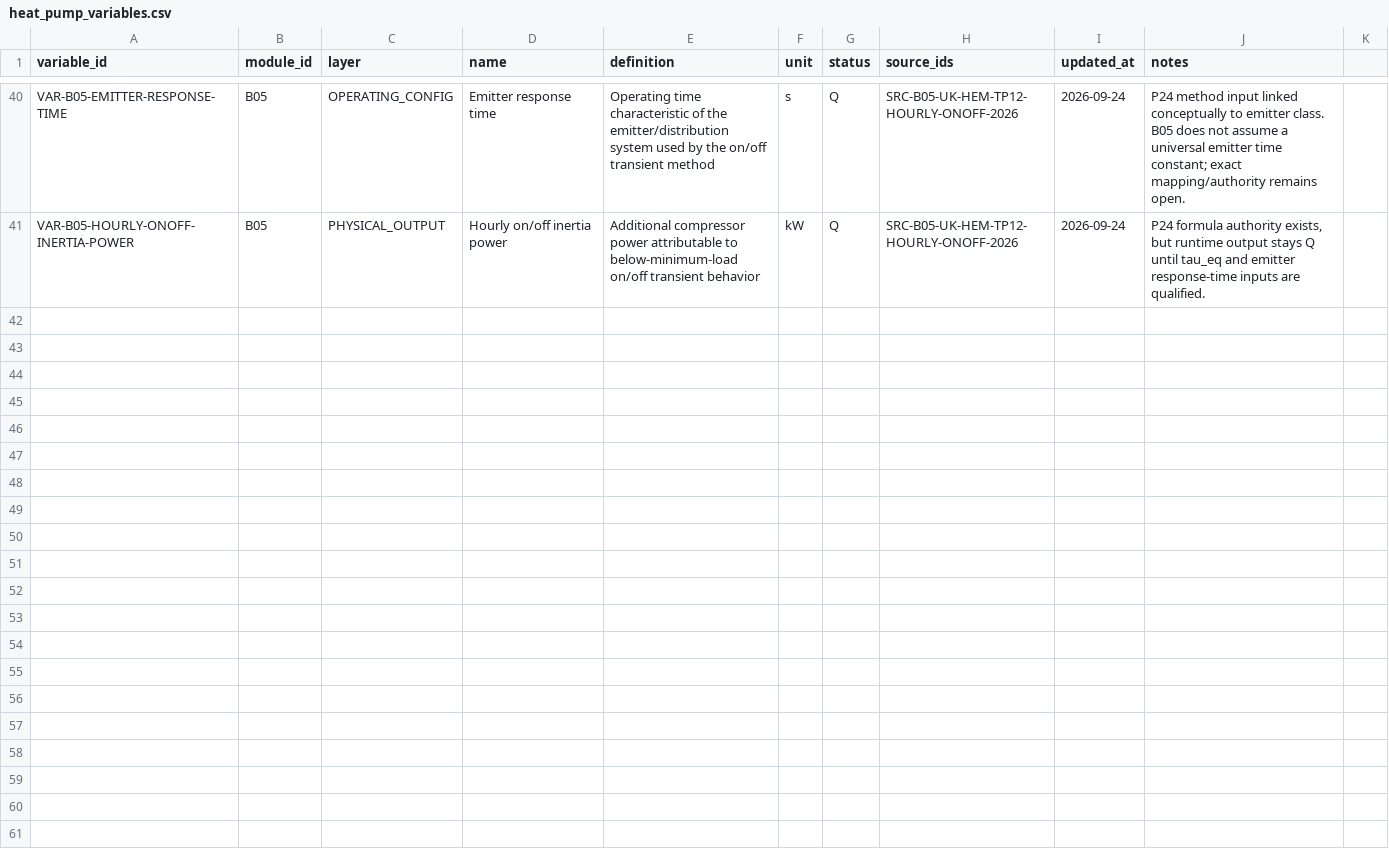
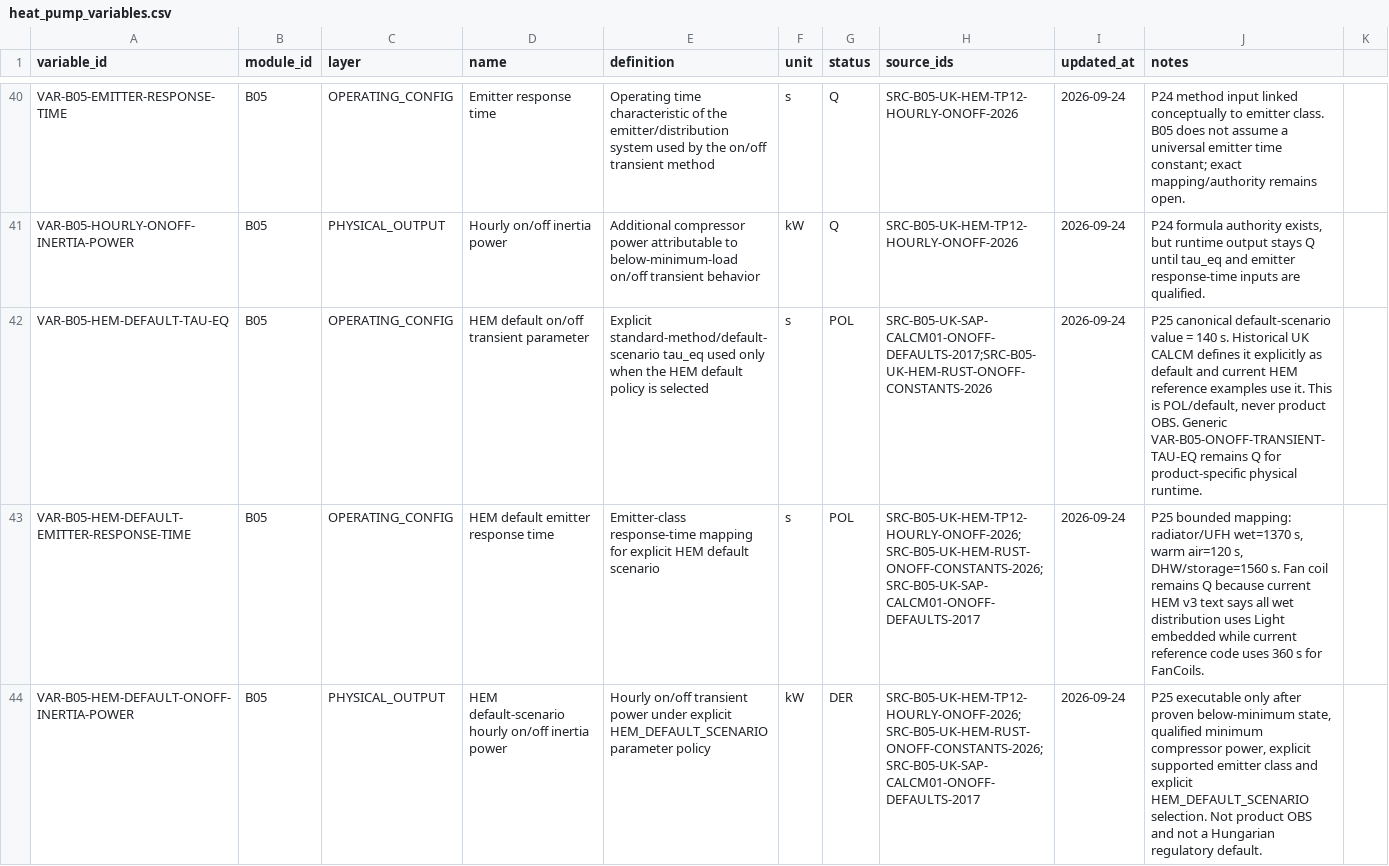
Before and after one commit to Anonymoos-Rommel/hoszivattyu-akkumulator-orszagos-modell, a CSV file: registry/heat_pump_variables.csv, drawn as a sheet; only a part is shown, gaps mark what is left out.

Commit message:
B05-P25: qualify HEM transient default policy

```diff
--- a/registry/heat_pump_variables.csv
+++ b/registry/heat_pump_variables.csv
@@ -41 +41,4 @@ VAR-B05-EMITTER-RESPONSE-TIME,B05,OPERATING_CONFIG,Emitter response time,Operati
 VAR-B05-HOURLY-ONOFF-INERTIA-POWER,B05,PHYSICAL_OUTPUT,Hourly on/off inertia power,Additional compressor power attributable to below-minimum-load on/off transient behavior,kW,Q,SRC-B05-UK-HEM-TP12-HOURLY-ONOFF-2026,2026-09-24,"P24 formula authority exists, but runtime output stays Q until tau_eq and emitter response-time inputs are qualified."
+VAR-B05-HEM-DEFAULT-TAU-EQ,B05,OPERATING_CONFIG,HEM default on/off transient parameter,Explicit standard-method/default-scenario tau_eq used only when the HEM default policy is selected,s,POL,SRC-B05-UK-SAP-CALCM01-ONOFF-DEFAULTS-2017;SRC-B05-UK-HEM-RUST-ONOFF-CONSTANTS-2026,2026-09-24,"P25 canonical default-scenario value = 140 s. Historical UK CALCM defines it explicitly as default and current HEM reference examples use it. This is POL/default, never product OBS. Generic VAR-B05-ONOFF-TRANSIENT-TAU-EQ remains Q for product-specific physical runtime."
+VAR-B05-HEM-DEFAULT-EMITTER-RESPONSE-TIME,B05,OPERATING_CONFIG,HEM default emitter response time,Emitter-class response-time mapping for explicit HEM default scenario,s,POL,SRC-B05-UK-HEM-TP12-HOURLY-ONOFF-2026;SRC-B05-UK-HEM-RUST-ONOFF-CONSTANTS-2026;SRC-B05-UK-SAP-CALCM01-ONOFF-DEFAULTS-2017,2026-09-24,"P25 bounded mapping: radiator/UFH wet=1370 s, warm air=120 s, DHW/storage=1560 s. Fan coil remains Q because current HEM v3 text says all wet distribution uses Light embedded while current reference code uses 360 s for FanCoils."
+VAR-B05-HEM-DEFAULT-ONOFF-INERTIA-POWER,B05,PHYSICAL_OUTPUT,HEM default-scenario hourly on/off inertia power,Hourly on/off transient power under explicit HEM_DEFAULT_SCENARIO parameter policy,kW,DER,SRC-B05-UK-HEM-TP12-HOURLY-ONOFF-2026;SRC-B05-UK-HEM-RUST-ONOFF-CONSTANTS-2026;SRC-B05-UK-SAP-CALCM01-ONOFF-DEFAULTS-2017,2026-09-24,"P25 executable only after proven below-minimum state, qualified minimum compressor power, explicit supported emitter class and explicit HEM_DEFAULT_SCENARIO selection. Not product OBS and not a Hungarian regulatory default."
```
Also changed, not shown: registry/heat_pump_readiness.csv, registry/heat_pump_sources.csv, 8 other files.
